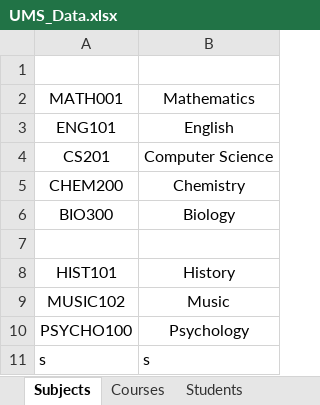
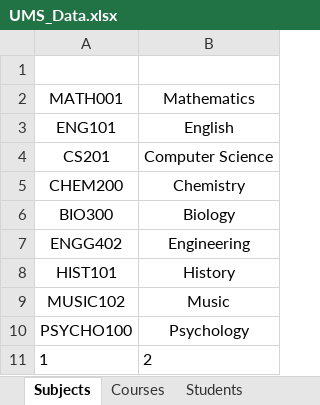
Before and after one commit to NobleNeon/UMS, an Excel workbook: src/main/resources/UMS_Data.xlsx, sheet Subjects, drawn as a sheet; values as stored, in another font and other column widths than the file's, no borders; removed rows and columns are numbered as before the commit, all else as after; the diff names each change by its address in the sheet, - before the commit and + after, or states it on an @@ line.

```diff
--- a/src/main/resources/UMS_Data.xlsx (sheet Subjects)
+++ b/src/main/resources/UMS_Data.xlsx (sheet Subjects)
-row 7: (empty)
+row 7: ENGG402 | Engineering
-row 11: s | s
+row 11: 1 | 2
```
Also changed, not shown: sheet Courses, sheet Events, sheet Students, 9 other files.
